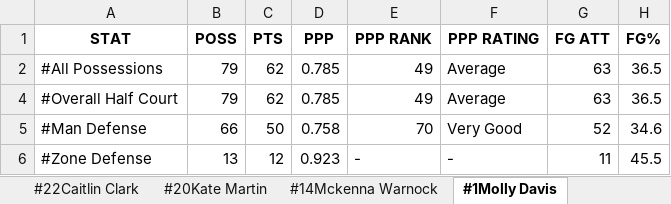
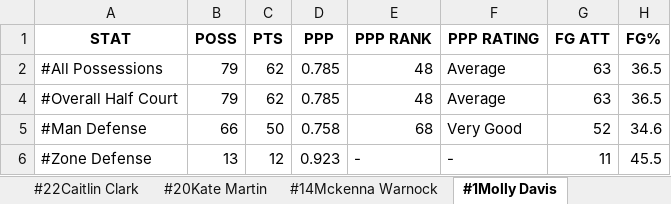
Before and after one commit to emendel/synergy_scraper, an Excel workbook: 2022/iowa/overall_defense_iowa.xlsx, sheet #1Molly Davis, drawn as a sheet; only a part is shown; values as stored, in another font and other column widths than the file's, no borders; the diff names each change by its address in the sheet, - before the commit and + after, or states it on an @@ line.

```diff
--- a/2022/iowa/overall_defense_iowa.xlsx (sheet #1Molly Davis)
+++ b/2022/iowa/overall_defense_iowa.xlsx (sheet #1Molly Davis)
-E2 (PPP RANK): 49
+E2 (PPP RANK): 48
-E4 (PPP RANK): 49
+E4 (PPP RANK): 48
-E5 (PPP RANK): 70
+E5 (PPP RANK): 68
```
Also changed, not shown: sheet whole_team, sheet #45Hannah Stuelke, sheet #20Kate Martin, sheet #22Caitlin Clark, sheet #13Shateah Wetering, sheet #44Addison Ogrady, 4 more sheets, 2022/iowa/cumulative_box_iowa.xlsx, 2022/iowa/overall_iowa.xlsx, 6 other files.
